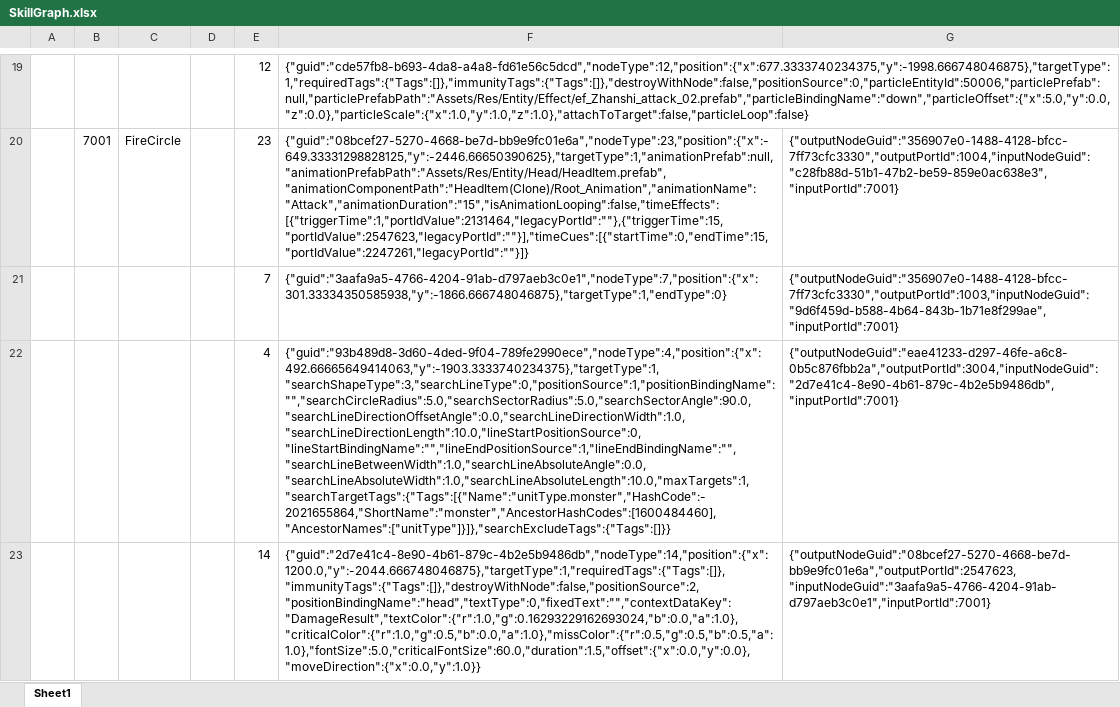
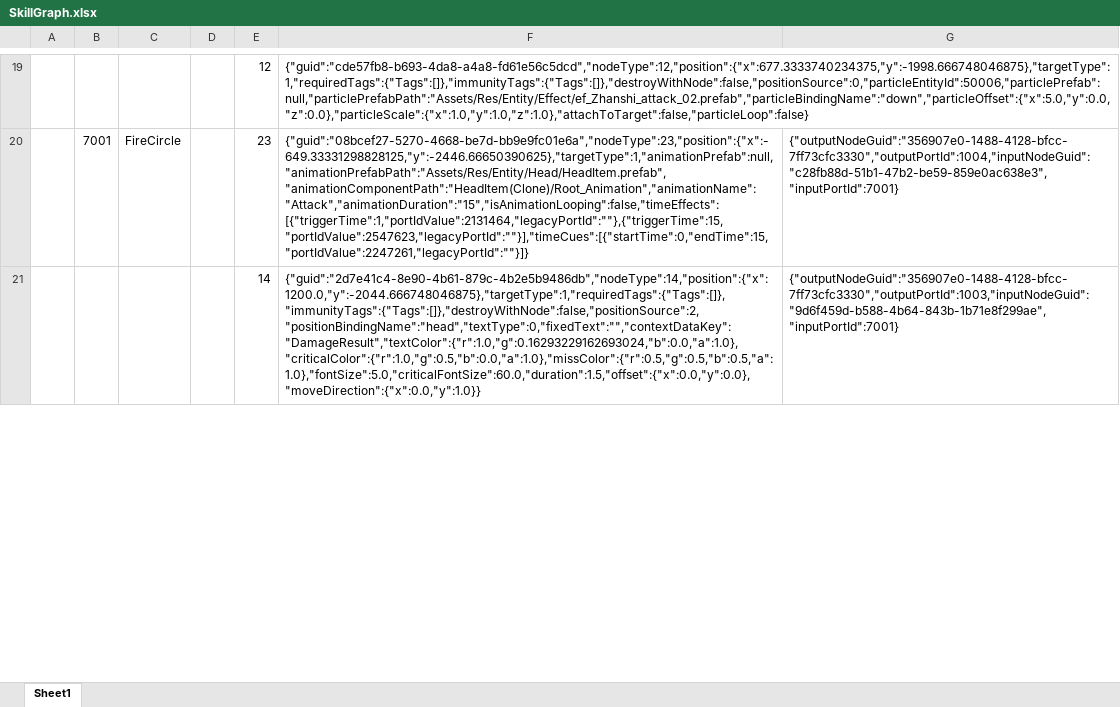
Before and after one commit to a38782615/GameDevelopmentKit, an Excel workbook: Design/Excel/ET/Datas/Game/SkillGraph.xlsx, sheet Sheet1, drawn as a sheet; only a part is shown, gaps mark what is left out; values as stored, in another font and other column widths than the file's, no borders; removed rows and columns are numbered as before the commit, all else as after; the diff covers the shown part only; the diff names each change by its address in the sheet, - before the commit and + after, or states it on an @@ line.

```diff
--- a/Design/Excel/ET/Datas/Game/SkillGraph.xlsx (sheet Sheet1)
+++ b/Design/Excel/ET/Datas/Game/SkillGraph.xlsx (sheet Sheet1)
-row 21:  |  |  |  | 7 | {"guid":"3aafa9a5-4766-4204-91ab-d797aeb3c0e1","nodeType":7,"position":{"x":301.33334350585938,"y":-1866.666748046875},"targetType":1,"endType":0} | {"outputNodeGuid":"356907e0-1488-4128-bfcc-7ff73cfc3330","outputPortId":1003,"inputNodeGuid":"9d6f459d-b588-4b64-843b-1b71e8f299ae","inputPortId":7001}
-row 22:  |  |  |  | 4 | {"guid":"93b489d8-3d60-4ded-9f04-789fe2990ece","nodeType":4,"position":{"x":492.66665649414063,"y":-1903.3333740234375},"targetType":1,"searchShapeType":3,"searchLineType":0,"positionSource":1,"positionBindingName":"","searchCircleRadius":5.0,"searchSectorRadius":5.0,"searchSectorAngle":90.0,"searchLineDirectionOffsetAngle":0.0,"searchLineDirectionWidth":1.0,"searchLineDirectionLength":10.0,"lineStartPositionSource":0,"lineStartBindingName":"","lineEndPositionSource":1,"lineEndBindingName":"","searchLineBetweenWidth":1.0,"searchLineAbsoluteAngle":0.0,"searchLineAbsoluteWidth":1.0,"searchLineAbsoluteLength":10.0,"maxTargets":1,"searchTargetTags":{"Tags":[{"Name":"unitType.monster","HashCode":-2021655864,"ShortName":"monster","AncestorHashCodes":[1600484460],"AncestorNames":["unitType"]}]},"searchExcludeTags":{"Tags":[]}} | {"outputNodeGuid":"eae41233-d297-46fe-a6c8-0b5c876fbb2a","outputPortId":3004,"inputNodeGuid":"2d7e41c4-8e90-4b61-879c-4b2e5b9486db","inputPortId":7001}
-G21: {"outputNodeGuid":"08bcef27-5270-4668-be7d-bb9e9fc01e6a","outputPortId":2547623,"inputNodeGuid":"3aafa9a5-4766-4204-91ab-d797aeb3c0e1","inputPortId":7001}
+G21: {"outputNodeGuid":"356907e0-1488-4128-bfcc-7ff73cfc3330","outputPortId":1003,"inputNodeGuid":"9d6f459d-b588-4b64-843b-1b71e8f299ae","inputPortId":7001}
```
Also changed, not shown: 2 added rows and 8 edited cells elsewhere in this sheet, 2 other files.
